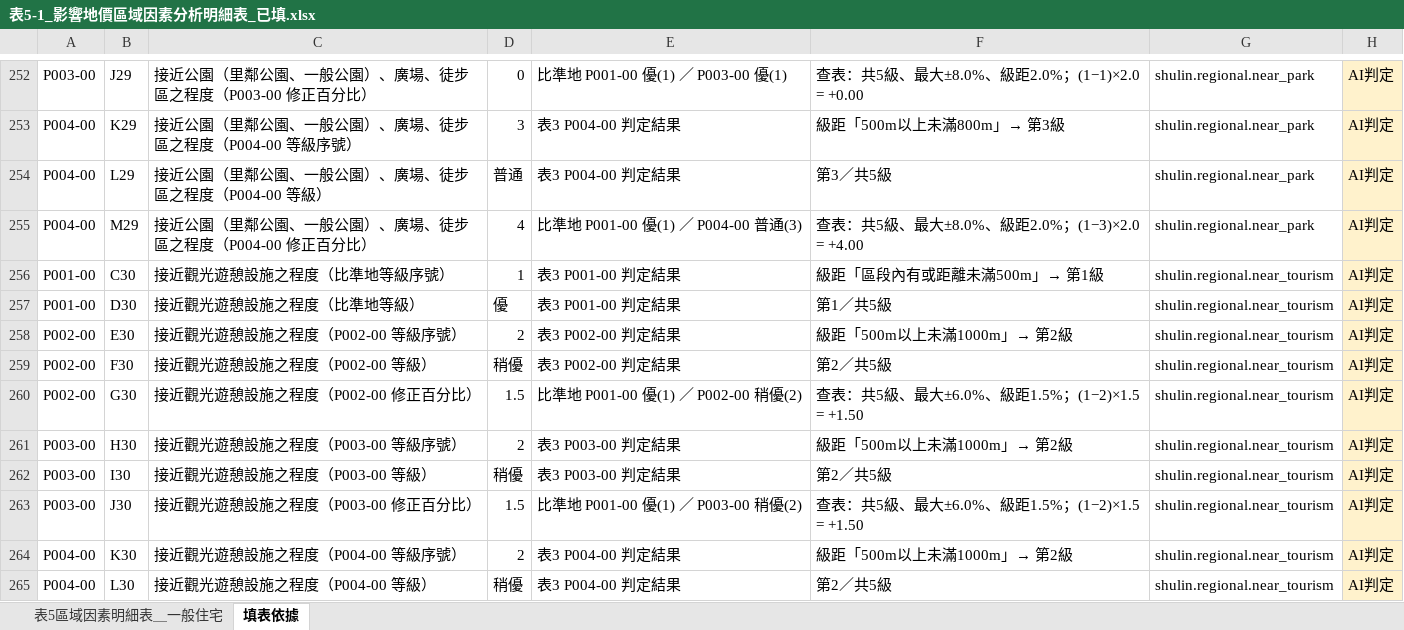
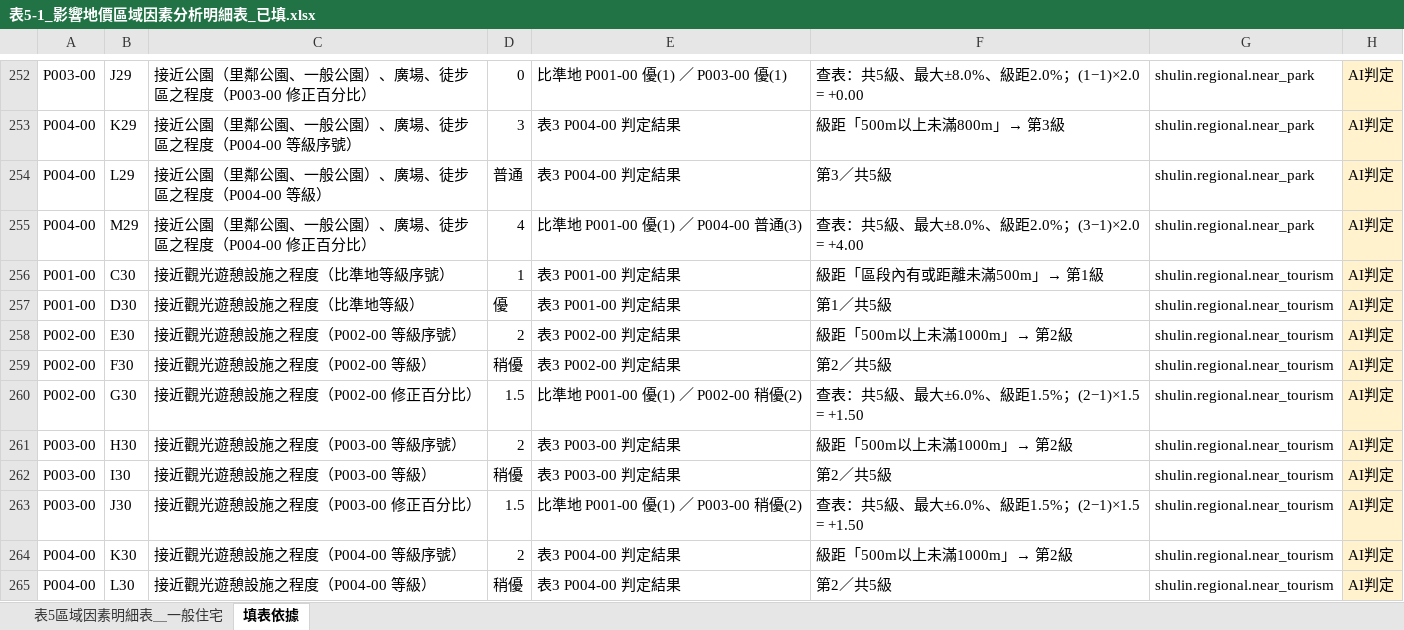
Before and after one commit to ivylingchiang/newtaipei-appraisal-review-ai-chatBox, an Excel workbook: output/finalVersion/表5-1_影響地價區域因素分析明細表_已填.xlsx, sheet 填表依據, drawn as a sheet; only a part is shown, gaps mark what is left out; values as stored, in another font and other column widths than the file's, no borders; the diff covers the shown part only; the diff names each change by its address in the sheet, - before the commit and + after, or states it on an @@ line.

```diff
--- a/output/finalVersion/表5-1_影響地價區域因素分析明細表_已填.xlsx (sheet 填表依據)
+++ b/output/finalVersion/表5-1_影響地價區域因素分析明細表_已填.xlsx (sheet 填表依據)
-F255: 查表：共5級、最大±8.0%、級距2.0%；(1−3)×2.0 = +4.00
+F255: 查表：共5級、最大±8.0%、級距2.0%；(3−1)×2.0 = +4.00
-F260: 查表：共5級、最大±6.0%、級距1.5%；(1−2)×1.5 = +1.50
+F260: 查表：共5級、最大±6.0%、級距1.5%；(2−1)×1.5 = +1.50
-F263: 查表：共5級、最大±6.0%、級距1.5%；(1−2)×1.5 = +1.50
+F263: 查表：共5級、最大±6.0%、級距1.5%；(2−1)×1.5 = +1.50
```
Also changed, not shown: 21 edited cells elsewhere in this sheet, output/finalVersion/表3_地價區段勘查表_已填.xlsx, output/log/fourthVersion/表5-1_影響地價區域因素分析明細表_已填.xlsx, 19 other files.
